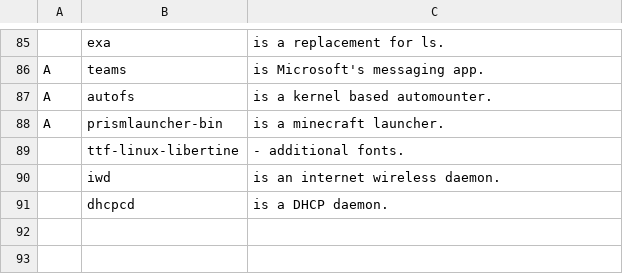
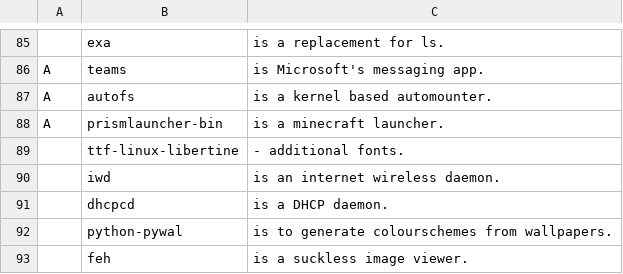
Before and after one commit to Cirelon/JBS, a CSV file: progs.csv, drawn as a sheet; only a part is shown, gaps mark what is left out.

Commit message:
Adding additional progs

```diff
--- a/progs.csv
+++ b/progs.csv
@@ -91 +91,3 @@ A,prismlauncher-bin,"is a minecraft launcher."
 ,dhcpcd,"is a DHCP daemon."
+,python-pywal," is to generate colourschemes from wallpapers."
+,feh," is a suckless image viewer."
```
